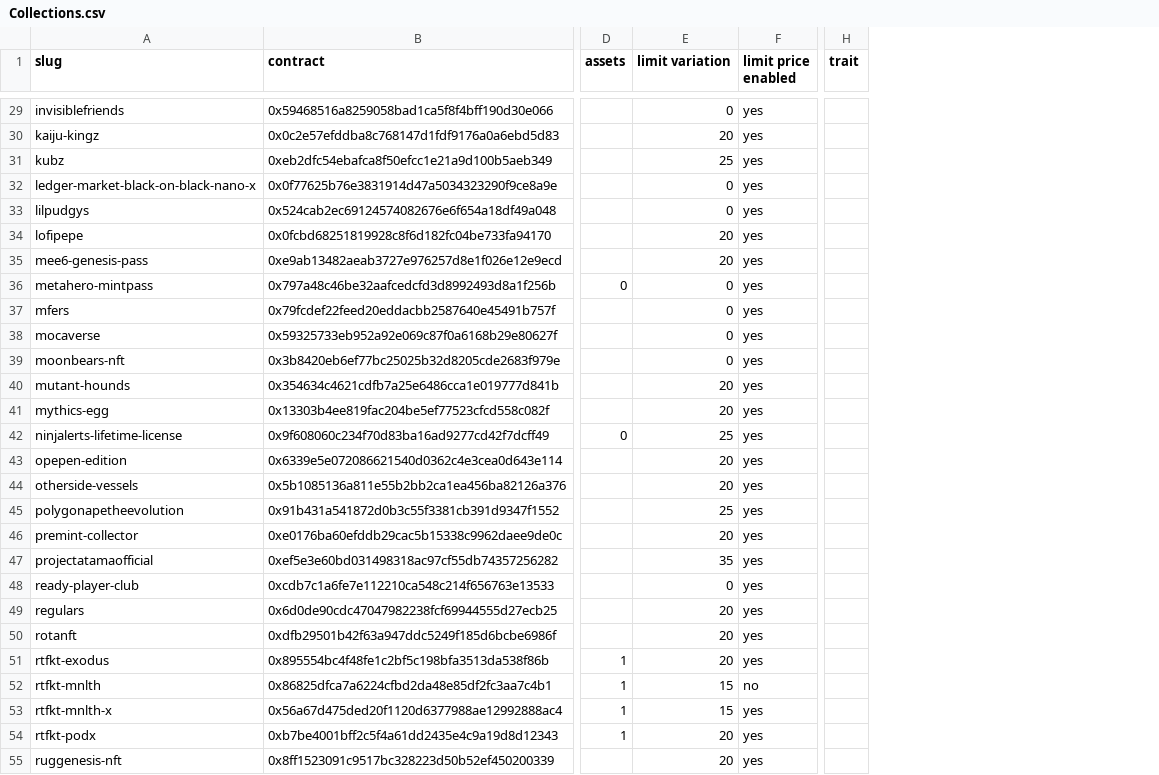
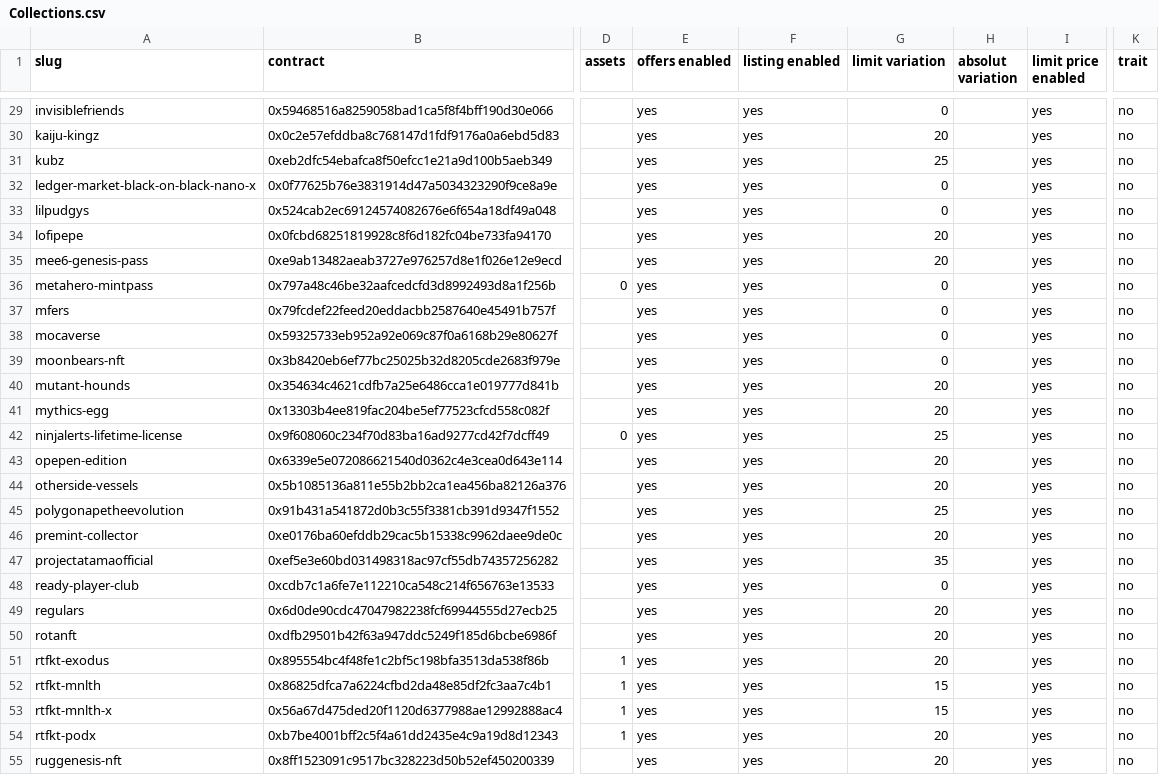
Before and after one commit to johnydev23/Opensea_automated_actions, a CSV file: Collections.csv, drawn as a sheet; only a part is shown, gaps mark what is left out; addresses are those after the commit; the diff covers the shown part only; the diff names each change by its address in the sheet, - before the commit and + after, or states it on an @@ line.

```diff
--- a/Collections.csv
+++ b/Collections.csv
+column E (offers enabled), rows 29-55: all yes
+column F (listing enabled), rows 29-55: all yes
+column H (absolut variation), empty
-K29:K55 (trait): (empty)
+K29:K55 (trait): no
-I52 (limit price enabled): no
+I52 (limit price enabled): yes
```
Also changed, not shown: 45 edited cells elsewhere in this file.
